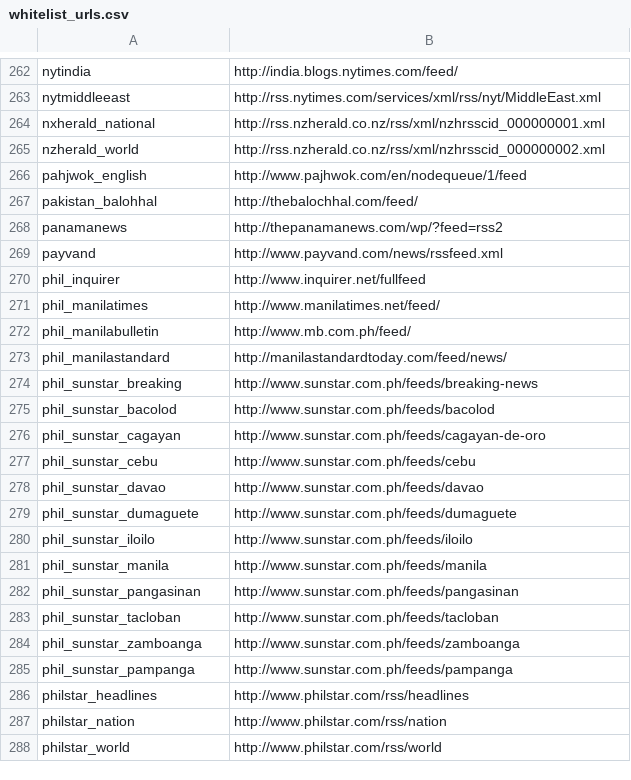
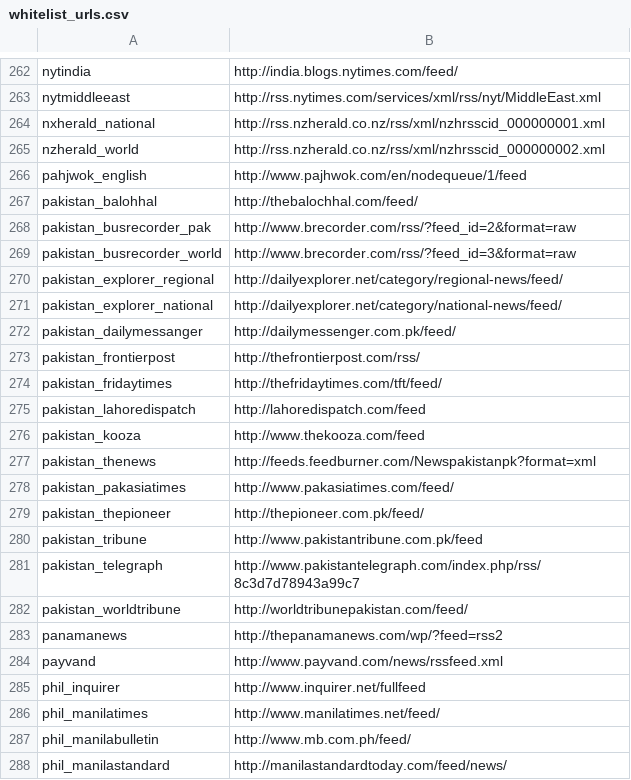
Before and after one commit to openeventdata/scraper, a CSV file: whitelist_urls.csv, drawn as a sheet; only a part is shown, gaps mark what is left out; the shorter side is filled out with more unchanged rows.

Commit message:
Added Pakistan local sources

```diff
--- a/whitelist_urls.csv
+++ b/whitelist_urls.csv
@@ -267,2 +267,17 @@ pahjwok_english,http://www.pajhwok.com/en/nodequeue/1/feed
 pakistan_balohhal,http://thebalochhal.com/feed/
+pakistan_busrecorder_pak,http://www.brecorder.com/rss/?feed_id=2&format=raw
+pakistan_busrecorder_world,http://www.brecorder.com/rss/?feed_id=3&format=raw
+pakistan_explorer_regional,http://dailyexplorer.net/category/regional-news/feed/
+pakistan_explorer_national,http://dailyexplorer.net/category/national-news/feed/
+pakistan_dailymessanger,http://dailymessenger.com.pk/feed/
+pakistan_frontierpost,http://thefrontierpost.com/rss/
+pakistan_fridaytimes,http://thefridaytimes.com/tft/feed/
+pakistan_lahoredispatch,http://lahoredispatch.com/feed
+pakistan_kooza,http://www.thekooza.com/feed
+pakistan_thenews,http://feeds.feedburner.com/Newspakistanpk?format=xml
+pakistan_pakasiatimes,http://www.pakasiatimes.com/feed/
+pakistan_thepioneer,http://thepioneer.com.pk/feed/
+pakistan_tribune,http://www.pakistantribune.com.pk/feed
+pakistan_telegraph,http://www.pakistantelegraph.com/index.php/rss/8c3d7d78943a99c7
+pakistan_worldtribune,http://worldtribunepakistan.com/feed/
 panamanews,http://thepanamanews.com/wp/?feed=rss2
```
